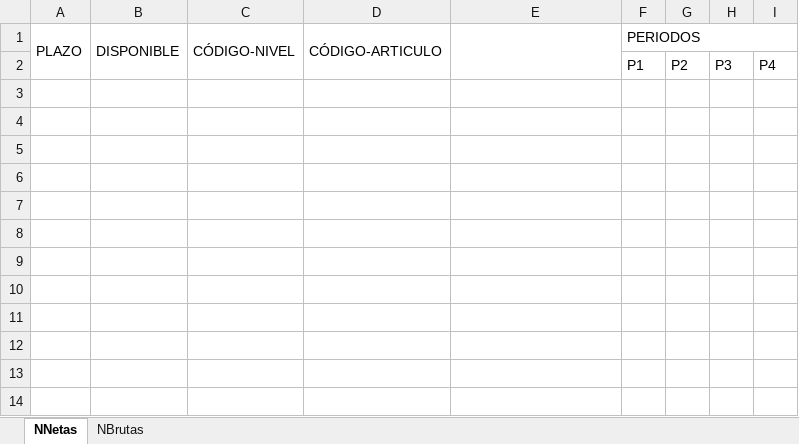
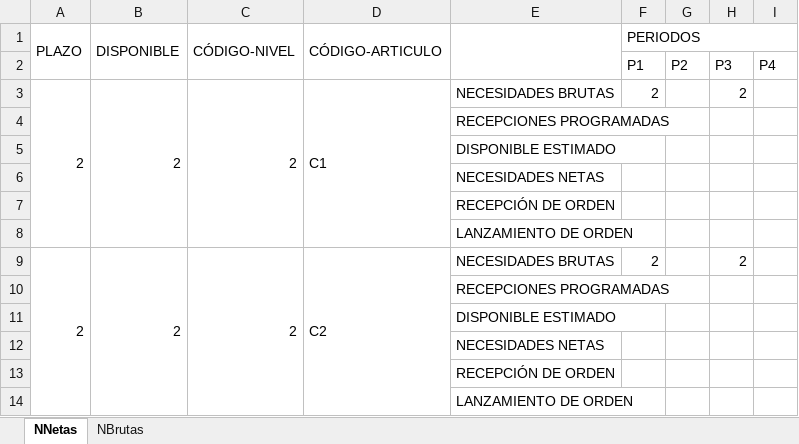
Before and after one commit to prophet-99/basic-mrp-system, an Excel workbook: NB.xlsx, sheet NNetas, drawn as a sheet; values as stored, in another font and other column widths than the file's, no borders; the diff names each change by its address in the sheet, - before the commit and + after, or states it on an @@ line.

Commit message:
Cambios XLSX

```diff
--- a/NB.xlsx (sheet NNetas)
+++ b/NB.xlsx (sheet NNetas)
+row 3: 2 | 2 | 2 | C1 | NECESIDADES BRUTAS | 2 |  | 2
+row 4:  |  |  |  | RECEPCIONES PROGRAMADAS
+row 5:  |  |  |  | DISPONIBLE ESTIMADO
+row 6:  |  |  |  | NECESIDADES NETAS
+row 7:  |  |  |  | RECEPCIÓN DE ORDEN
+row 8:  |  |  |  | LANZAMIENTO DE ORDEN
+row 9: 2 | 2 | 2 | C2 | NECESIDADES BRUTAS | 2 |  | 2
+row 10:  |  |  |  | RECEPCIONES PROGRAMADAS
+row 11:  |  |  |  | DISPONIBLE ESTIMADO
+row 12:  |  |  |  | NECESIDADES NETAS
+row 13:  |  |  |  | RECEPCIÓN DE ORDEN
+row 14:  |  |  |  | LANZAMIENTO DE ORDEN
```
Also changed, not shown: 9 other files.
